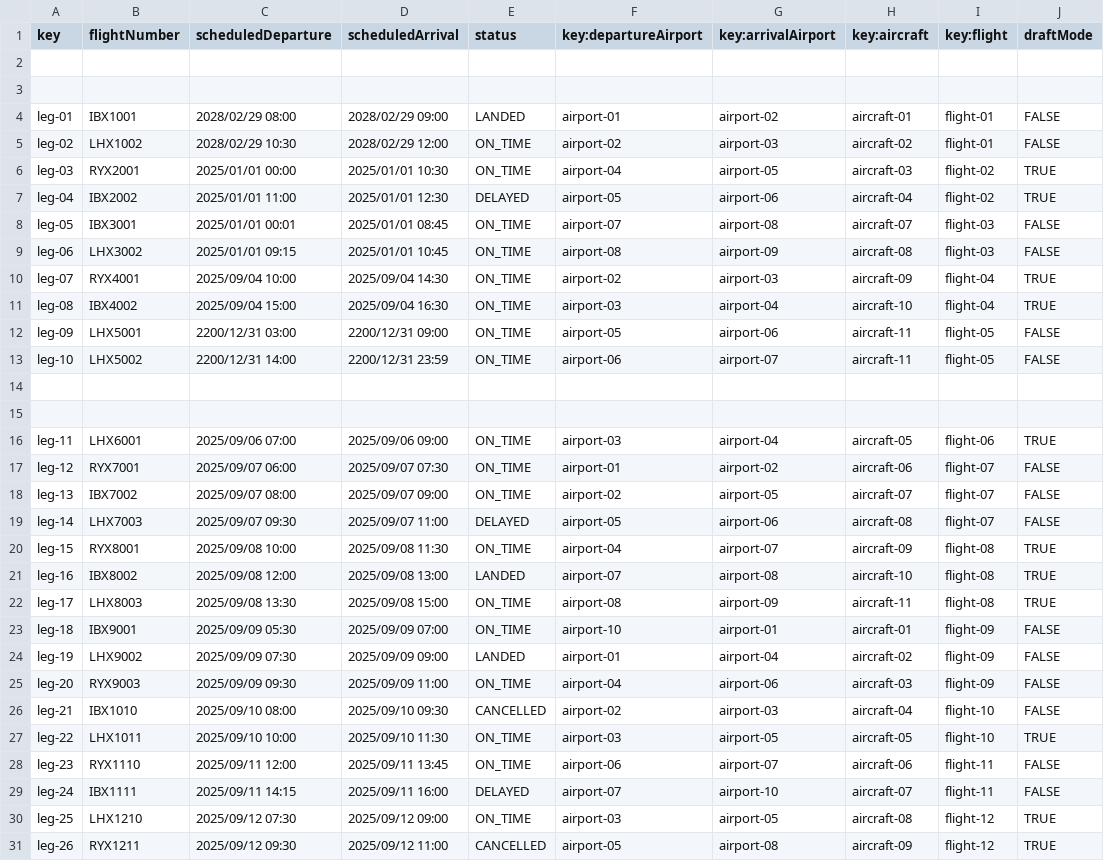
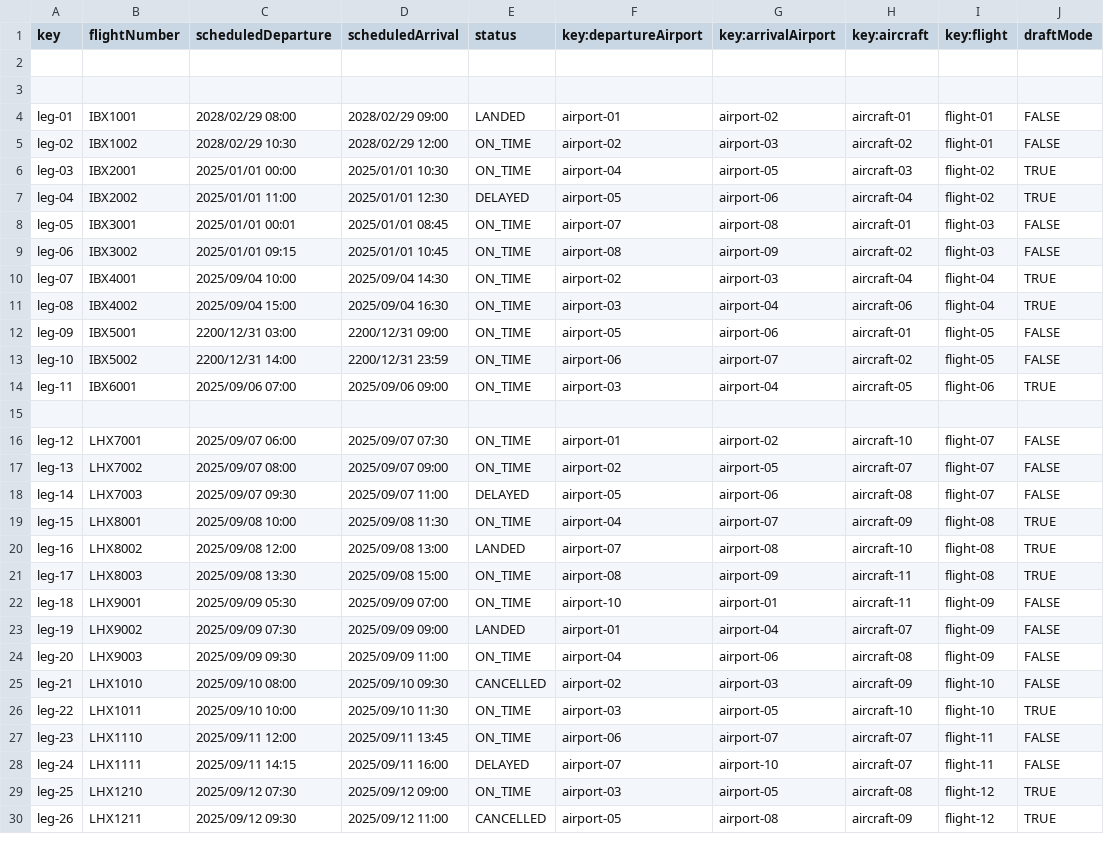
Before and after one commit to DP2-C1-060/Acme-ANS-C2, a CSV file: src/main/resources/WEB-INF/data/sample/leg.csv, drawn as a sheet; only a part is shown; the diff covers the shown part only.

```diff
--- a/src/main/resources/WEB-INF/data/sample/leg.csv
+++ b/src/main/resources/WEB-INF/data/sample/leg.csv
@@ -4,28 +4,27 @@ key,flightNumber,scheduledDeparture,scheduledArrival,status,key:departureAirport
 leg-01,IBX1001,2028/02/29 08:00,2028/02/29 09:00,LANDED,airport-01,airport-02,aircraft-01,flight-01,FALSE
-leg-02,LHX1002,2028/02/29 10:30,2028/02/29 12:00,ON_TIME,airport-02,airport-03,aircraft-02,flight-01,FALSE
-leg-03,RYX2001,2025/01/01 00:00,2025/01/01 10:30,ON_TIME,airport-04,airport-05,aircraft-03,flight-02,TRUE
+leg-02,IBX1002,2028/02/29 10:30,2028/02/29 12:00,ON_TIME,airport-02,airport-03,aircraft-02,flight-01,FALSE
+leg-03,IBX2001,2025/01/01 00:00,2025/01/01 10:30,ON_TIME,airport-04,airport-05,aircraft-03,flight-02,TRUE
 leg-04,IBX2002,2025/01/01 11:00,2025/01/01 12:30,DELAYED,airport-05,airport-06,aircraft-04,flight-02,TRUE
-leg-05,IBX3001,2025/01/01 00:01,2025/01/01 08:45,ON_TIME,airport-07,airport-08,aircraft-07,flight-03,FALSE
-leg-06,LHX3002,2025/01/01 09:15,2025/01/01 10:45,ON_TIME,airport-08,airport-09,aircraft-08,flight-03,FALSE
-leg-07,RYX4001,2025/09/04 10:00,2025/09/04 14:30,ON_TIME,airport-02,airport-03,aircraft-09,flight-04,TRUE
-leg-08,IBX4002,2025/09/04 15:00,2025/09/04 16:30,ON_TIME,airport-03,airport-04,aircraft-10,flight-04,TRUE
-leg-09,LHX5001,2200/12/31 03:00,2200/12/31 09:00,ON_TIME,airport-05,airport-06,aircraft-11,flight-05,FALSE
-leg-10,LHX5002,2200/12/31 14:00,2200/12/31 23:59,ON_TIME,airport-06,airport-07,aircraft-11,flight-05,FALSE
+leg-05,IBX3001,2025/01/01 00:01,2025/01/01 08:45,ON_TIME,airport-07,airport-08,aircraft-01,flight-03,FALSE
+leg-06,IBX3002,2025/01/01 09:15,2025/01/01 10:45,ON_TIME,airport-08,airport-09,aircraft-02,flight-03,FALSE
+leg-07,IBX4001,2025/09/04 10:00,2025/09/04 14:30,ON_TIME,airport-02,airport-03,aircraft-04,flight-04,TRUE
+leg-08,IBX4002,2025/09/04 15:00,2025/09/04 16:30,ON_TIME,airport-03,airport-04,aircraft-06,flight-04,TRUE
+leg-09,IBX5001,2200/12/31 03:00,2200/12/31 09:00,ON_TIME,airport-05,airport-06,aircraft-01,flight-05,FALSE
+leg-10,IBX5002,2200/12/31 14:00,2200/12/31 23:59,ON_TIME,airport-06,airport-07,aircraft-02,flight-05,FALSE
+leg-11,IBX6001,2025/09/06 07:00,2025/09/06 09:00,ON_TIME,airport-03,airport-04,aircraft-05,flight-06,TRUE
 
-
-leg-11,LHX6001,2025/09/06 07:00,2025/09/06 09:00,ON_TIME,airport-03,airport-04,aircraft-05,flight-06,TRUE
-leg-12,RYX7001,2025/09/07 06:00,2025/09/07 07:30,ON_TIME,airport-01,airport-02,aircraft-06,flight-07,FALSE
-leg-13,IBX7002,2025/09/07 08:00,2025/09/07 09:00,ON_TIME,airport-02,airport-05,aircraft-07,flight-07,FALSE
+leg-12,LHX7001,2025/09/07 06:00,2025/09/07 07:30,ON_TIME,airport-01,airport-02,aircraft-10,flight-07,FALSE
+leg-13,LHX7002,2025/09/07 08:00,2025/09/07 09:00,ON_TIME,airport-02,airport-05,aircraft-07,flight-07,FALSE
 leg-14,LHX7003,2025/09/07 09:30,2025/09/07 11:00,DELAYED,airport-05,airport-06,aircraft-08,flight-07,FALSE
-leg-15,RYX8001,2025/09/08 10:00,2025/09/08 11:30,ON_TIME,airport-04,airport-07,aircraft-09,flight-08,TRUE
-leg-16,IBX8002,2025/09/08 12:00,2025/09/08 13:00,LANDED,airport-07,airport-08,aircraft-10,flight-08,TRUE
+leg-15,LHX8001,2025/09/08 10:00,2025/09/08 11:30,ON_TIME,airport-04,airport-07,aircraft-09,flight-08,TRUE
+leg-16,LHX8002,2025/09/08 12:00,2025/09/08 13:00,LANDED,airport-07,airport-08,aircraft-10,flight-08,TRUE
 leg-17,LHX8003,2025/09/08 13:30,2025/09/08 15:00,ON_TIME,airport-08,airport-09,aircraft-11,flight-08,TRUE
-leg-18,IBX9001,2025/09/09 05:30,2025/09/09 07:00,ON_TIME,airport-10,airport-01,aircraft-01,flight-09,FALSE
-leg-19,LHX9002,2025/09/09 07:30,2025/09/09 09:00,LANDED,airport-01,airport-04,aircraft-02,flight-09,FALSE
-leg-20,RYX9003,2025/09/09 09:30,2025/09/09 11:00,ON_TIME,airport-04,airport-06,aircraft-03,flight-09,FALSE
-leg-21,IBX1010,2025/09/10 08:00,2025/09/10 09:30,CANCELLED,airport-02,airport-03,aircraft-04,flight-10,FALSE
-leg-22,LHX1011,2025/09/10 10:00,2025/09/10 11:30,ON_TIME,airport-03,airport-05,aircraft-05,flight-10,TRUE
-leg-23,RYX1110,2025/09/11 12:00,2025/09/11 13:45,ON_TIME,airport-06,airport-07,aircraft-06,flight-11,FALSE
-leg-24,IBX1111,2025/09/11 14:15,2025/09/11 16:00,DELAYED,airport-07,airport-10,aircraft-07,flight-11,FALSE
+leg-18,LHX9001,2025/09/09 05:30,2025/09/09 07:00,ON_TIME,airport-10,airport-01,aircraft-11,flight-09,FALSE
+leg-19,LHX9002,2025/09/09 07:30,2025/09/09 09:00,LANDED,airport-01,airport-04,aircraft-07,flight-09,FALSE
+leg-20,LHX9003,2025/09/09 09:30,2025/09/09 11:00,ON_TIME,airport-04,airport-06,aircraft-08,flight-09,FALSE
+leg-21,LHX1010,2025/09/10 08:00,2025/09/10 09:30,CANCELLED,airport-02,airport-03,aircraft-09,flight-10,FALSE
+leg-22,LHX1011,2025/09/10 10:00,2025/09/10 11:30,ON_TIME,airport-03,airport-05,aircraft-10,flight-10,TRUE
+leg-23,LHX1110,2025/09/11 12:00,2025/09/11 13:45,ON_TIME,airport-06,airport-07,aircraft-07,flight-11,FALSE
+leg-24,LHX1111,2025/09/11 14:15,2025/09/11 16:00,DELAYED,airport-07,airport-10,aircraft-07,flight-11,FALSE
 leg-25,LHX1210,2025/09/12 07:30,2025/09/12 09:00,ON_TIME,airport-03,airport-05,aircraft-08,flight-12,TRUE
-leg-26,RYX1211,2025/09/12 09:30,2025/09/12 11:00,CANCELLED,airport-05,airport-08,aircraft-09,flight-12,TRUE
+leg-26,LHX1211,2025/09/12 09:30,2025/09/12 11:00,CANCELLED,airport-05,airport-08,aircraft-09,flight-12,TRUE
```
Also changed, not shown: 1 edited cell elsewhere in this file, src/main/resources/WEB-INF/data/sample/aircraft.csv, src/main/resources/WEB-INF/data/sample/flight.csv, 6 other files.
